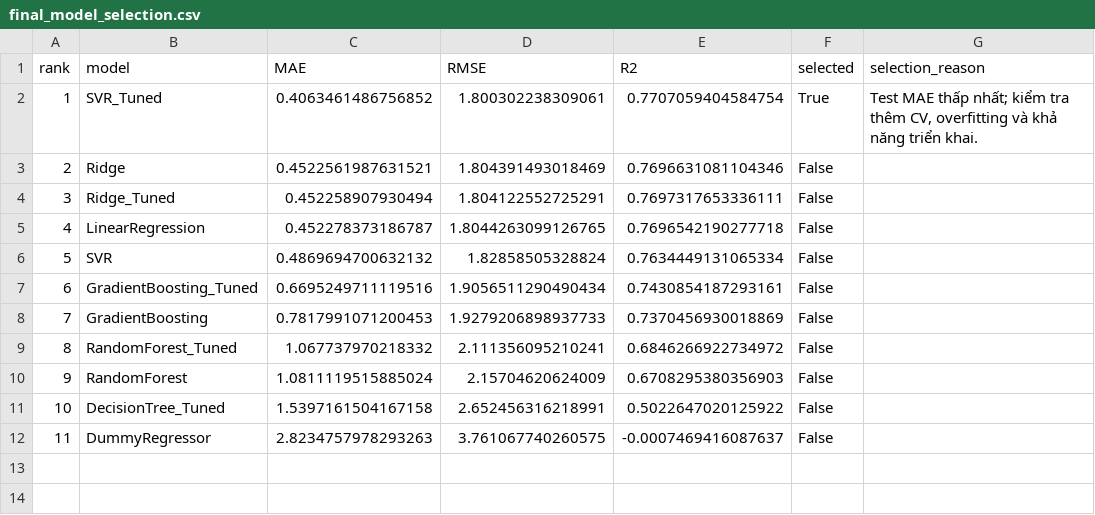
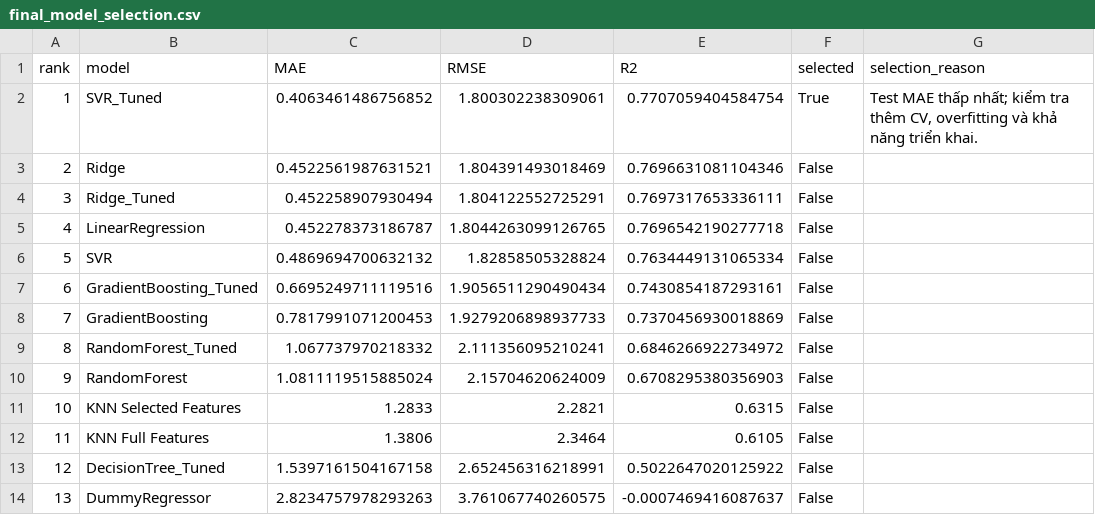
Before and after one commit to quangminh090999-prog/Artificial-Intelligence-Student-performance-prediction, a CSV file: reports/results/final_model_selection.csv, drawn as a sheet; addresses are those after the commit; the diff names each change by its address in the sheet, - before the commit and + after, or states it on an @@ line.

Commit message:
Show KNN in web model comparison

```diff
--- a/reports/results/final_model_selection.csv
+++ b/reports/results/final_model_selection.csv
+row 11: 10 | KNN Selected Features | 1.2833 | 2.2821 | 0.6315 | False
+row 12: 11 | KNN Full Features | 1.3806 | 2.3464 | 0.6105 | False
@@ column A (rank) renumbered from row 13 down @@
```
